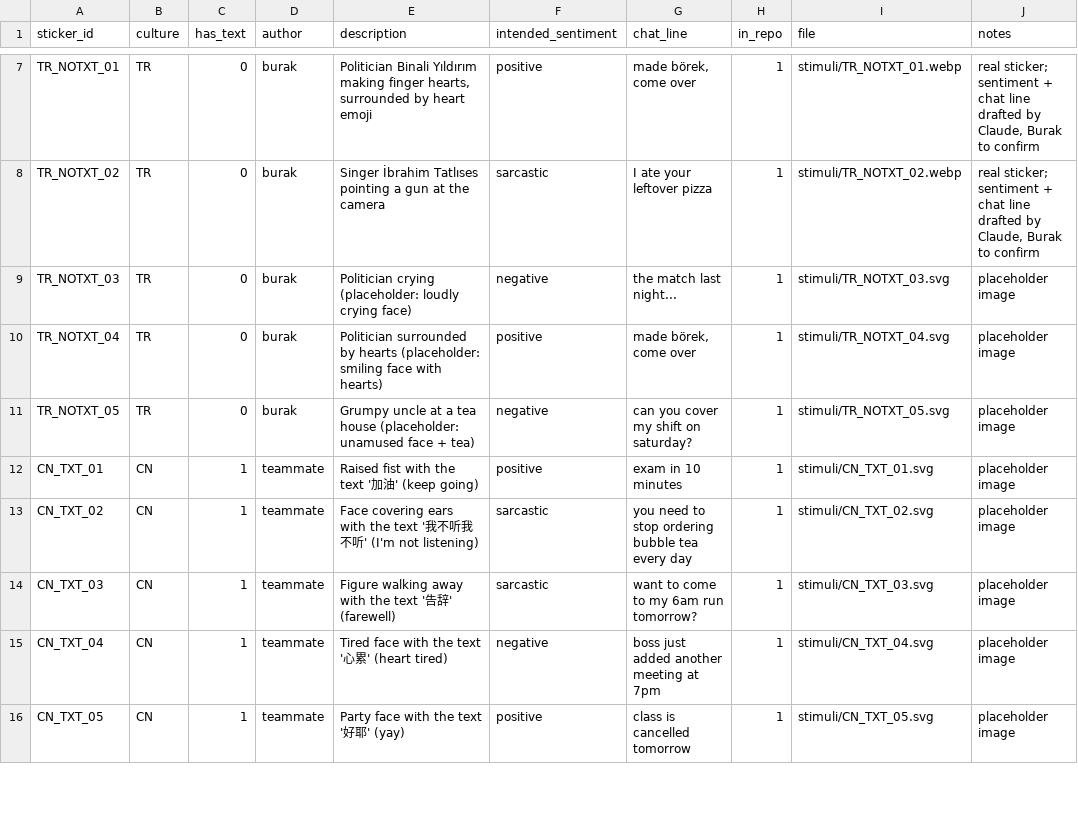
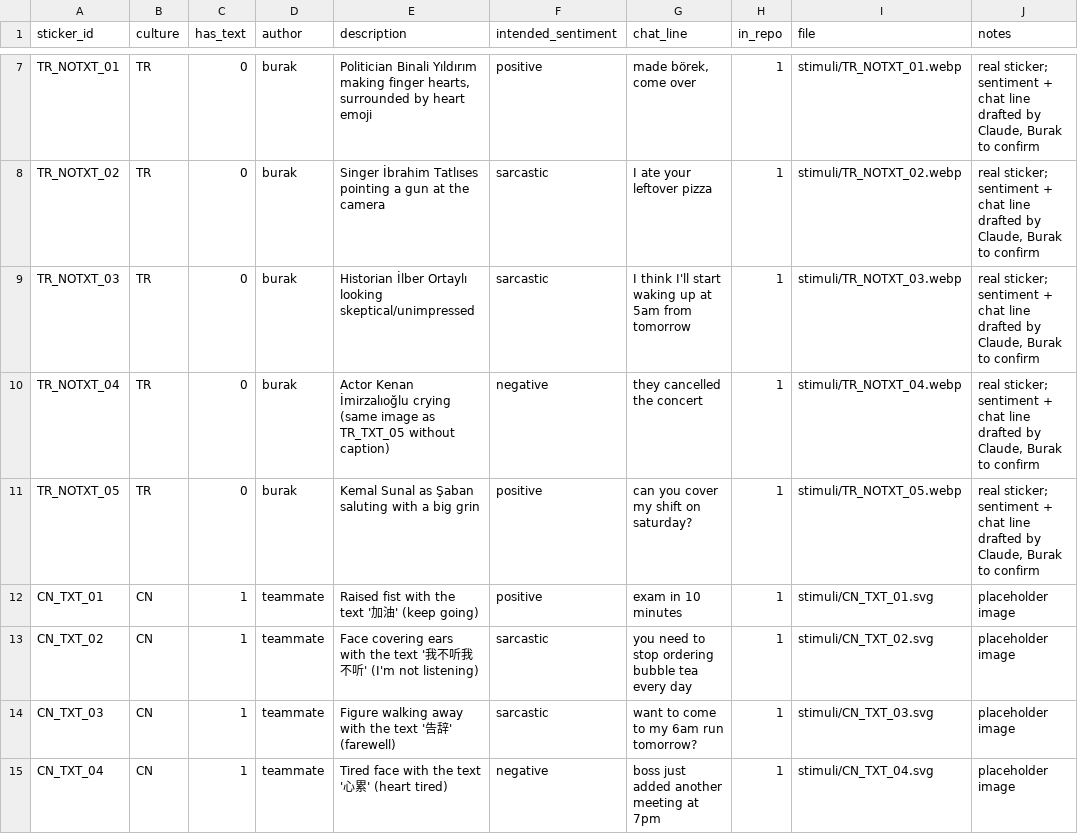
Before and after one commit to burakdon/sticker-comms, a CSV file: data/stimuli.csv, drawn as a sheet; only a part is shown, gaps mark what is left out; the shorter side is filled out with more unchanged rows.

```diff
--- a/data/stimuli.csv
+++ b/data/stimuli.csv
@@ -8,5 +8,5 @@ TR_NOTXT_01,TR,0,burak,"Politician Binali Yıldırım making finger hearts, surr
 TR_NOTXT_02,TR,0,burak,Singer İbrahim Tatlıses pointing a gun at the camera,sarcastic,I ate your leftover pizza,1,stimuli/TR_NOTXT_02.webp,"real sticker; sentiment + chat line drafted by Claude, Burak to confirm"
-TR_NOTXT_03,TR,0,burak,Politician crying (placeholder: loudly crying face),negative,the match last night...,1,stimuli/TR_NOTXT_03.svg,placeholder image
-TR_NOTXT_04,TR,0,burak,Politician surrounded by hearts (placeholder: smiling face with hearts),positive,"made börek, come over",1,stimuli/TR_NOTXT_04.svg,placeholder image
-TR_NOTXT_05,TR,0,burak,Grumpy uncle at a tea house (placeholder: unamused face + tea),negative,can you cover my shift on saturday?,1,stimuli/TR_NOTXT_05.svg,placeholder image
+TR_NOTXT_03,TR,0,burak,Historian İlber Ortaylı looking skeptical/unimpressed,sarcastic,I think I'll start waking up at 5am from tomorrow,1,stimuli/TR_NOTXT_03.webp,"real sticker; sentiment + chat line drafted by Claude, Burak to confirm"
+TR_NOTXT_04,TR,0,burak,Actor Kenan İmirzalıoğlu crying (same image as TR_TXT_05 without caption),negative,they cancelled the concert,1,stimuli/TR_NOTXT_04.webp,"real sticker; sentiment + chat line drafted by Claude, Burak to confirm"
+TR_NOTXT_05,TR,0,burak,Kemal Sunal as Şaban saluting with a big grin,positive,can you cover my shift on saturday?,1,stimuli/TR_NOTXT_05.webp,"real sticker; sentiment + chat line drafted by Claude, Burak to confirm"
 CN_TXT_01,CN,1,teammate,Raised fist with the text '加油' (keep going),positive,exam in 10 minutes,1,stimuli/CN_TXT_01.svg,placeholder image
```
Also changed, not shown: data/sticker_sets.csv, 10 other files.
